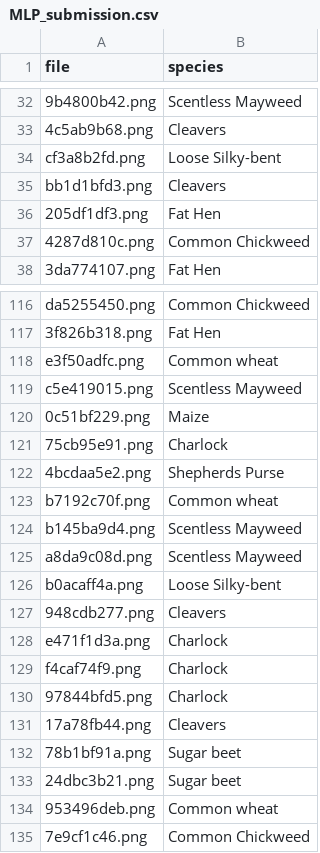
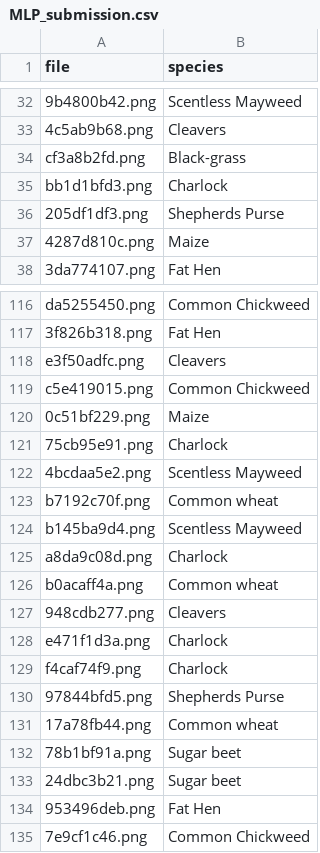
Before and after one commit to BerkinChen/Seedings_Classification, a CSV file: submission/MLP_submission.csv, drawn as a sheet; only a part is shown, gaps mark what is left out; the diff covers the shown part only; the diff names each change by its address in the sheet, - before the commit and + after, or states it on an @@ line.

```diff
--- a/submission/MLP_submission.csv
+++ b/submission/MLP_submission.csv
-B34 (species): Loose Silky-bent
+B34 (species): Black-grass
-B35 (species): Cleavers
+B35 (species): Charlock
-B36 (species): Fat Hen
+B36 (species): Shepherds Purse
-B37 (species): Common Chickweed
+B37 (species): Maize
-B118 (species): Common wheat
+B118 (species): Cleavers
-B119 (species): Scentless Mayweed
+B119 (species): Common Chickweed
-B122 (species): Shepherds Purse
+B122 (species): Scentless Mayweed
-B125 (species): Scentless Mayweed
+B125 (species): Charlock
-B126 (species): Loose Silky-bent
+B126 (species): Common wheat
-B130 (species): Charlock
+B130 (species): Shepherds Purse
-B131 (species): Cleavers
+B131 (species): Common wheat
-B134 (species): Common wheat
+B134 (species): Fat Hen
```
Also changed, not shown: 165 edited cells elsewhere in this file.
